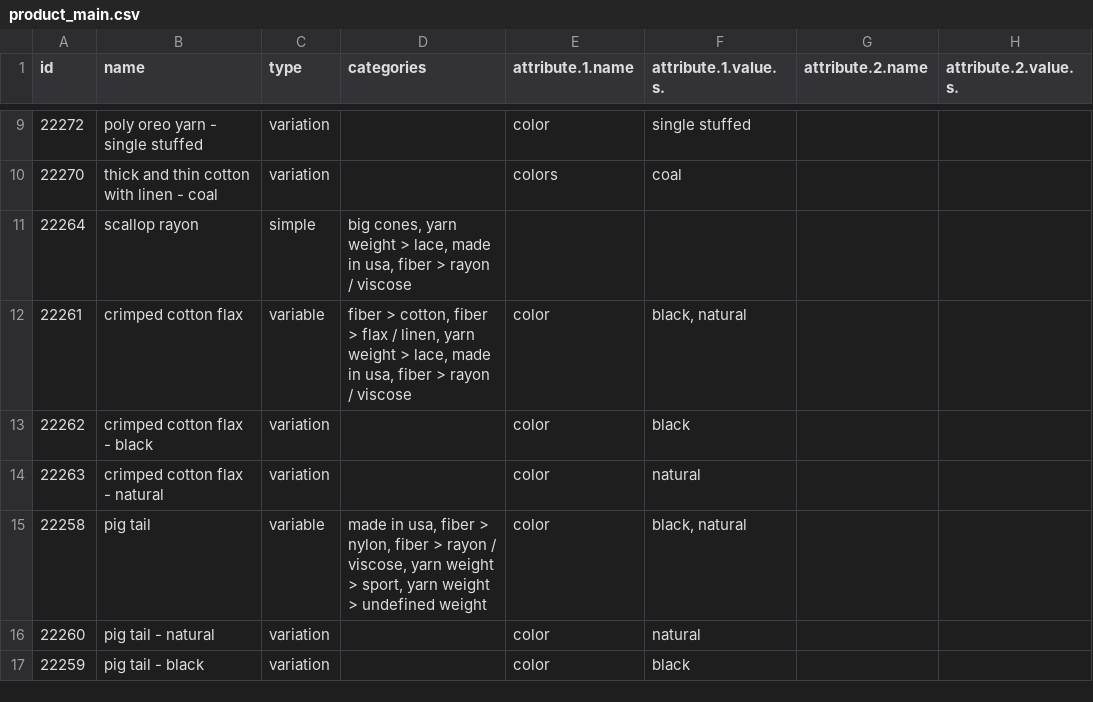
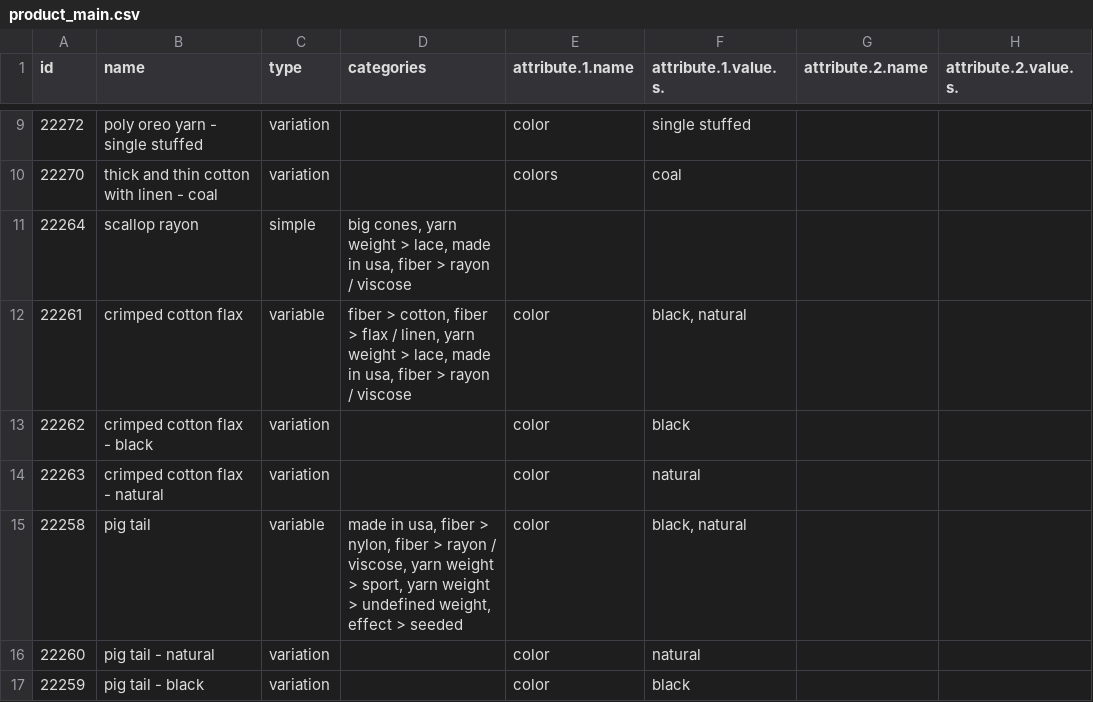
Before and after one commit to ejaraha/made-in-america-yarns, a CSV file: data/product_main.csv, drawn as a sheet; only a part is shown, gaps mark what is left out; the diff covers the shown part only.

```diff
--- a/data/product_main.csv
+++ b/data/product_main.csv
@@ -14,3 +14,3 @@
 22263,"crimped cotton flax - natural","variation","","color","natural","",""
-22258,"pig tail","variable","made in usa, fiber > nylon, fiber > rayon / viscose, yarn weight > sport, yarn weight > undefined weight","color","black, natural","",""
+22258,"pig tail","variable","made in usa, fiber > nylon, fiber > rayon / viscose, yarn weight > sport, yarn weight > undefined weight, effect > seeded","color","black, natural","",""
 22260,"pig tail - natural","variation","","color","natural","",""
```
Also changed, not shown: 11 edited cells elsewhere in this file, data/order_cols.csv, data/product_raw.csv, 8 other files.
